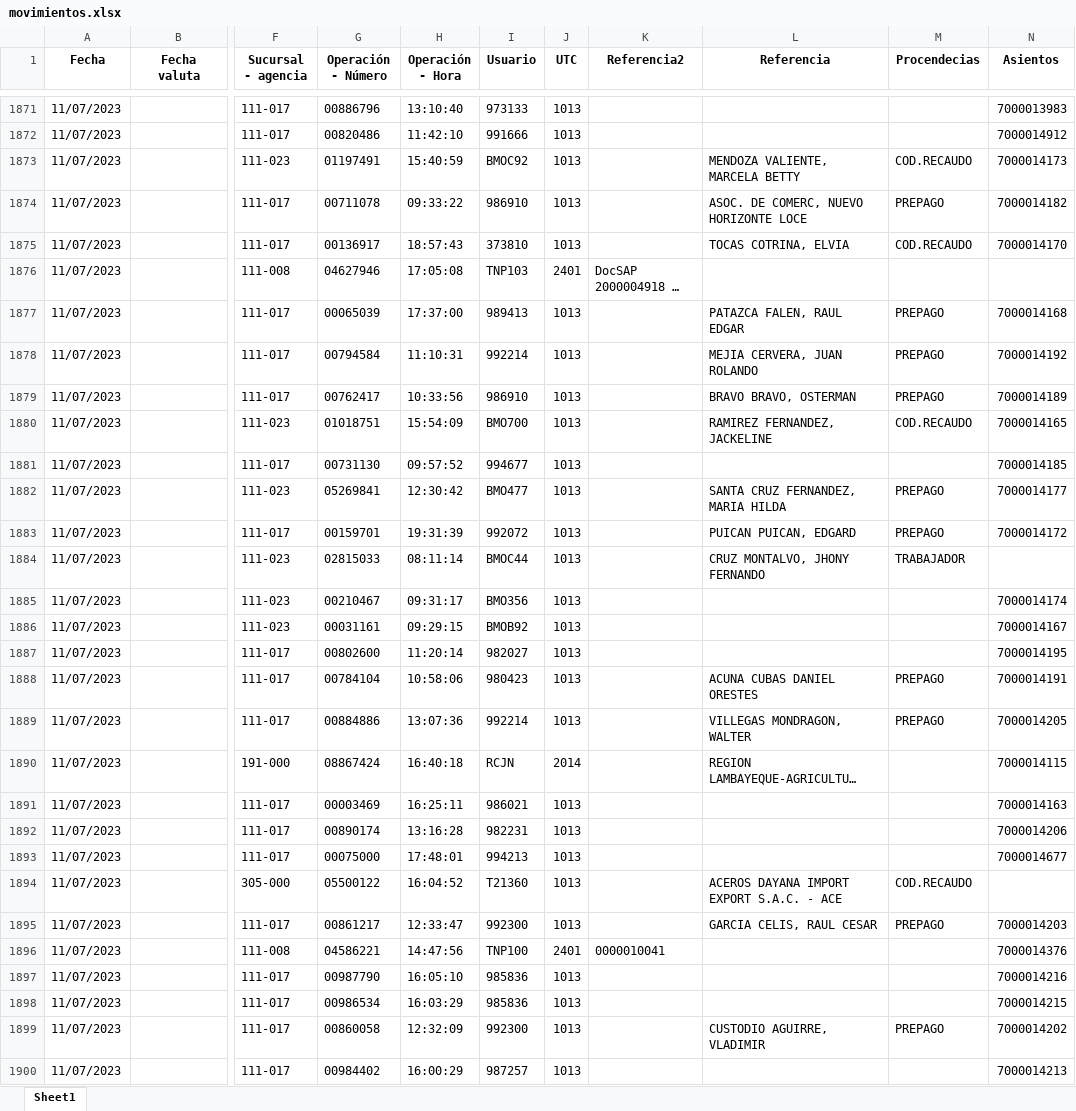
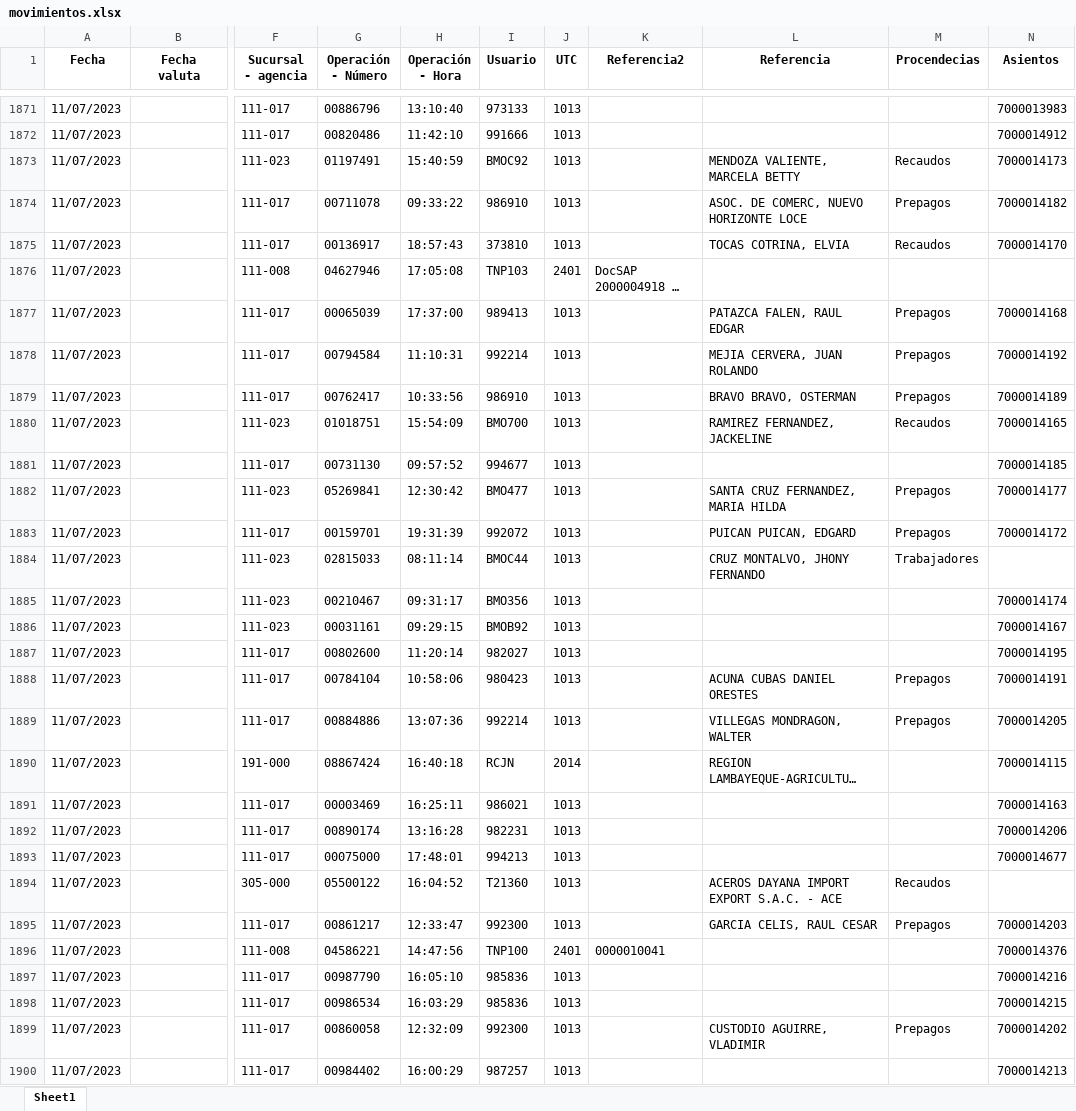
Before and after one commit to Joseph-P-ctrl/Banco, an Excel workbook: files/movimientos.xlsx, sheet Sheet1, drawn as a sheet; only a part is shown, gaps mark what is left out; long unchanged cells end in …; values as stored, in another font and other column widths than the file's, no borders; the diff covers the shown part only; the diff names each change by its address in the sheet, - before the commit and + after, or states it on an @@ line.

```diff
--- a/files/movimientos.xlsx (sheet Sheet1)
+++ b/files/movimientos.xlsx (sheet Sheet1)
-M1873 (Procendecias): COD.RECAUDO
+M1873 (Procendecias): Recaudos
-M1874 (Procendecias): PREPAGO
+M1874 (Procendecias): Prepagos
-M1875 (Procendecias): COD.RECAUDO
+M1875 (Procendecias): Recaudos
-M1877:M1879 (Procendecias): PREPAGO
+M1877:M1879 (Procendecias): Prepagos
-M1880 (Procendecias): COD.RECAUDO
+M1880 (Procendecias): Recaudos
-M1882:M1883 (Procendecias): PREPAGO
+M1882:M1883 (Procendecias): Prepagos
-M1884 (Procendecias): TRABAJADOR
+M1884 (Procendecias): Trabajadores
-M1888:M1889 (Procendecias): PREPAGO
+M1888:M1889 (Procendecias): Prepagos
-M1894 (Procendecias): COD.RECAUDO
+M1894 (Procendecias): Recaudos
-M1895 (Procendecias): PREPAGO
+M1895 (Procendecias): Prepagos
-M1899 (Procendecias): PREPAGO
+M1899 (Procendecias): Prepagos
```
Also changed, not shown: 704 edited cells elsewhere in this sheet, 16 other files.
